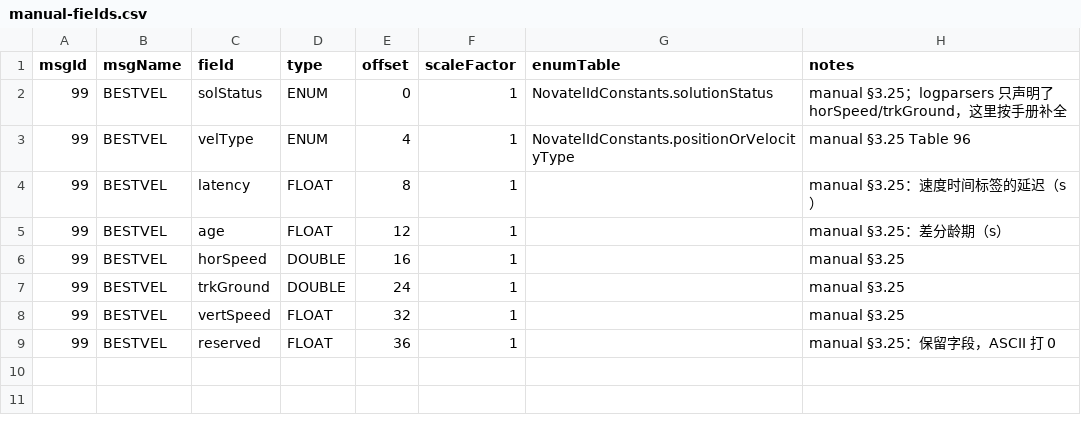
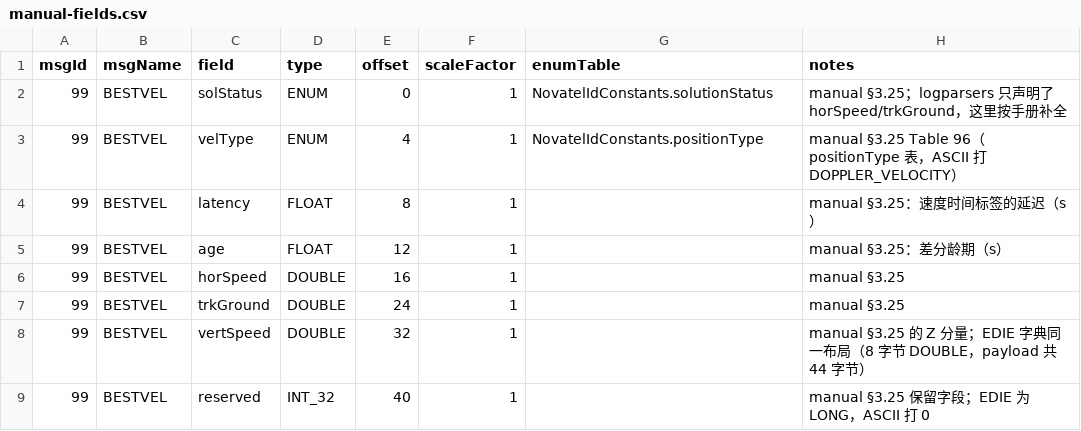
Before and after one commit to yasunosubaru/field-station-agent, a CSV file: 逆向/03_分析/附录/manual-fields.csv, drawn as a sheet.

```diff
--- a/逆向/03_分析/附录/manual-fields.csv
+++ b/逆向/03_分析/附录/manual-fields.csv
@@ -2,3 +2,3 @@ msgId,msgName,field,type,offset,scaleFactor,enumTable,notes
 99,BESTVEL,solStatus,ENUM,0,1,NovatelIdConstants.solutionStatus,"manual §3.25；logparsers 只声明了 horSpeed/trkGround，这里按手册补全"
-99,BESTVEL,velType,ENUM,4,1,NovatelIdConstants.positionOrVelocityType,"manual §3.25 Table 96"
+99,BESTVEL,velType,ENUM,4,1,NovatelIdConstants.positionType,"manual §3.25 Table 96（positionType 表，ASCII 打 DOPPLER_VELOCITY）"
 99,BESTVEL,latency,FLOAT,8,1,,"manual §3.25：速度时间标签的延迟（s）"
@@ -7,3 +7,3 @@ msgId,msgName,field,type,offset,scaleFactor,enumTable,notes
 99,BESTVEL,trkGround,DOUBLE,24,1,,"manual §3.25"
-99,BESTVEL,vertSpeed,FLOAT,32,1,,"manual §3.25"
-99,BESTVEL,reserved,FLOAT,36,1,,"manual §3.25：保留字段，ASCII 打 0"
+99,BESTVEL,vertSpeed,DOUBLE,32,1,,"manual §3.25 的 Z 分量；EDIE 字典同一布局（8 字节 DOUBLE，payload 共 44 字节）"
+99,BESTVEL,reserved,INT_32,40,1,,"manual §3.25 保留字段；EDIE 为 LONG，ASCII 打 0"
```
Also changed, not shown: 9 other files.
